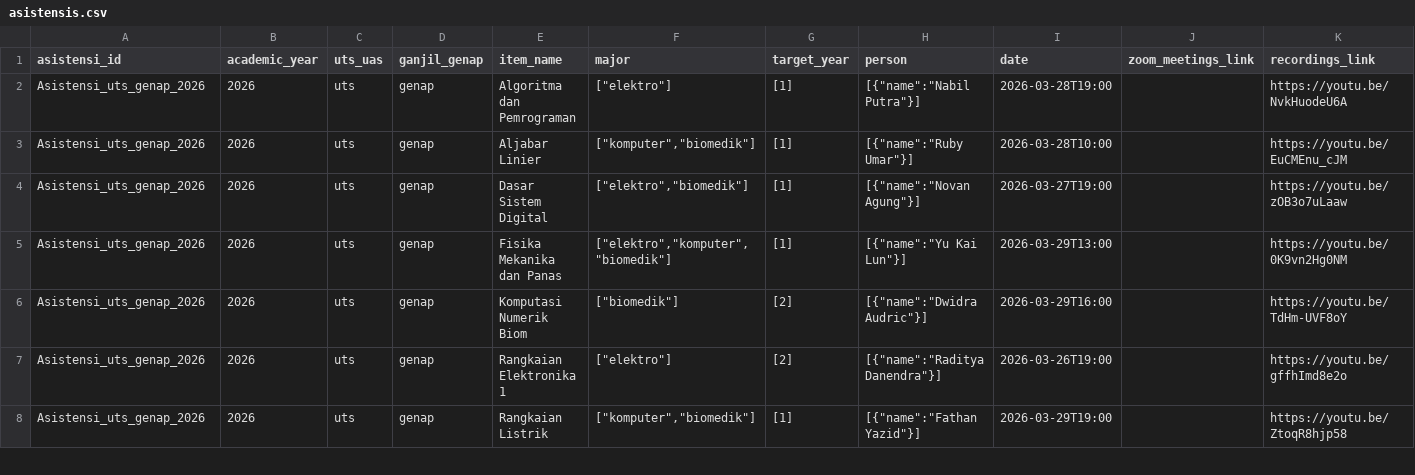
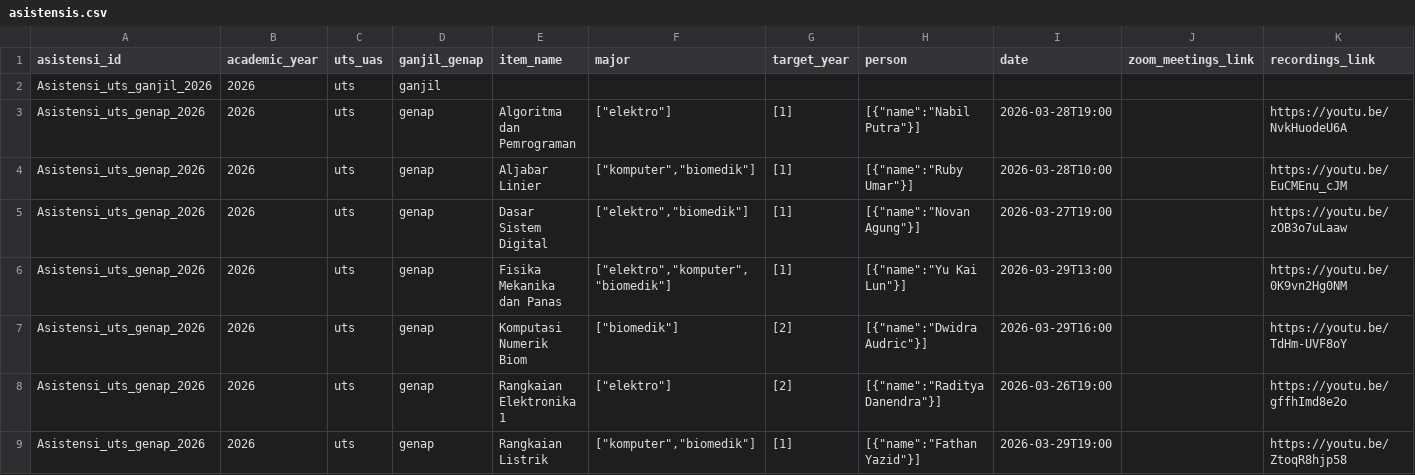
Before and after one commit to Misc46/website-akpro-complete-remaster, a CSV file: public/data/asistensis.csv, drawn as a sheet; only a part is shown; rows hold the shown columns only; the diff names each change by its address in the sheet, - before the commit and + after, or states it on an @@ line.

```diff
--- a/public/data/asistensis.csv
+++ b/public/data/asistensis.csv
+row 2: Asistensi_uts_ganjil_2026 | 2026 | uts | ganjil
```
Also changed, not shown: public/data/diktats.csv, 5 other files.
